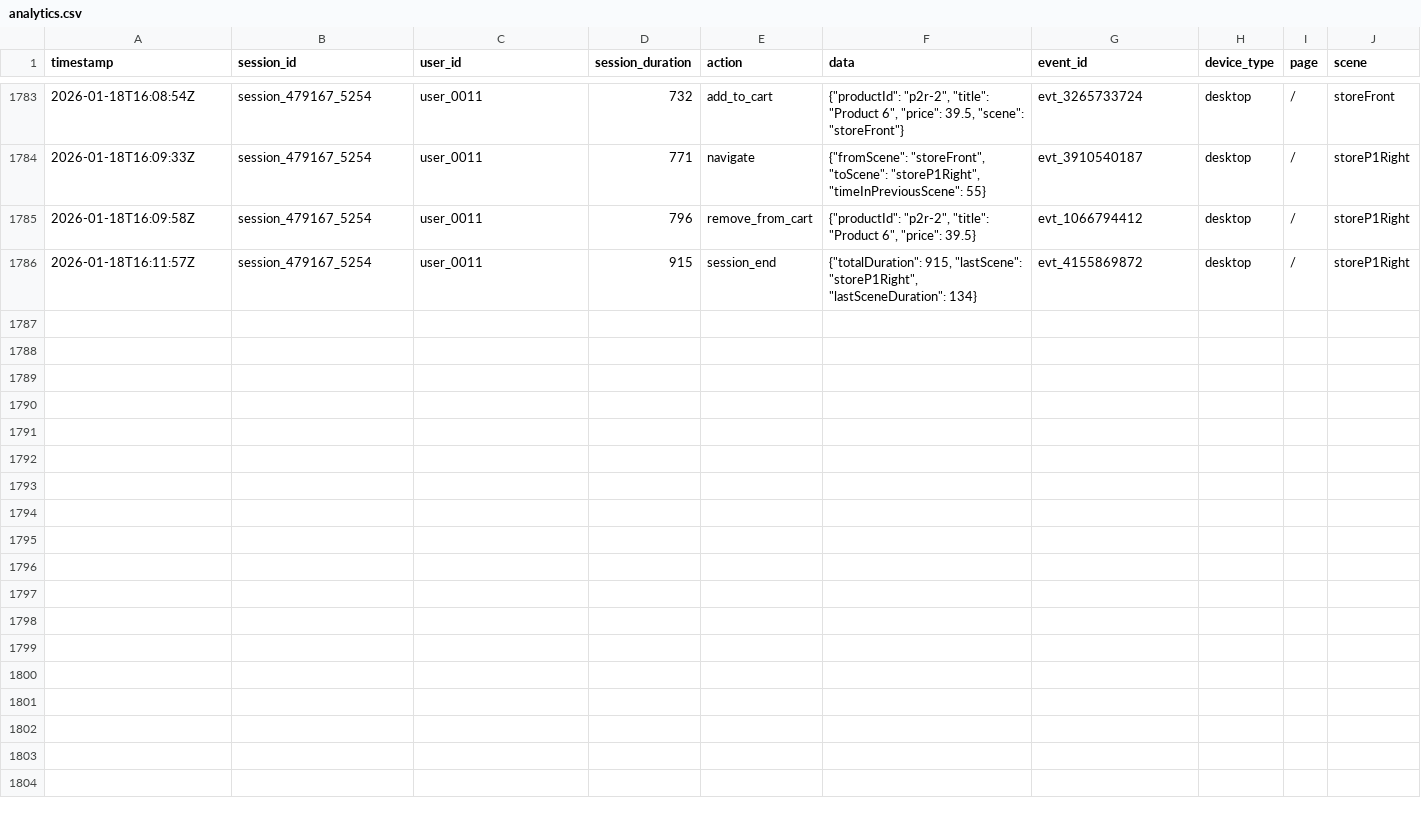
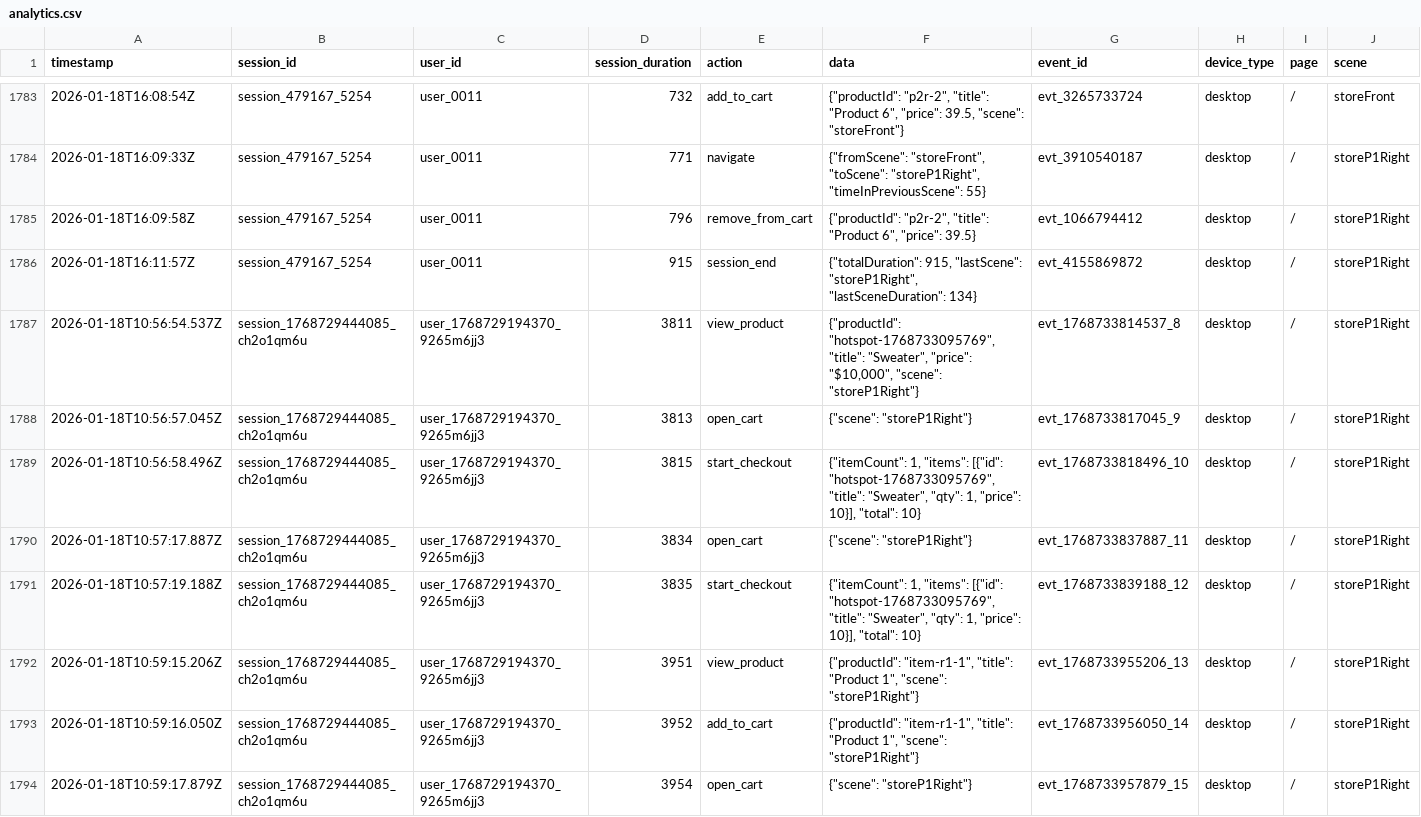
Before and after one commit to ruyot/shopiverse, a CSV file: backend/data/analytics.csv, drawn as a sheet; only a part is shown, gaps mark what is left out; rows hold the shown columns only; the diff covers the shown part only; the diff names each change by its address in the sheet, - before the commit and + after, or states it on an @@ line.

Commit message:
stats

```diff
--- a/backend/data/analytics.csv
+++ b/backend/data/analytics.csv
+row 1787: 2026-01-18T10:56:54.537Z | session_1768729444085_ch2o1qm6u | user_1768729194370_9265m6jj3 | 3811 | view_product | {"productId": "hotspot-1768733095769", "title": "Sweater", "price": "$10,000", "scene": "storeP1Right"} | evt_1768733814537_8 | desktop | / | storeP1Right
+row 1788: 2026-01-18T10:56:57.045Z | session_1768729444085_ch2o1qm6u | user_1768729194370_9265m6jj3 | 3813 | open_cart | {"scene": "storeP1Right"} | evt_1768733817045_9 | desktop | / | storeP1Right
+row 1789: 2026-01-18T10:56:58.496Z | session_1768729444085_ch2o1qm6u | user_1768729194370_9265m6jj3 | 3815 | start_checkout | {"itemCount": 1, "items": [{"id": "hotspot-1768733095769", "title": "Sweater", "qty": 1, "price": 10}], "total": 10} | evt_1768733818496_10 | desktop | / | storeP1Right
+row 1790: 2026-01-18T10:57:17.887Z | session_1768729444085_ch2o1qm6u | user_1768729194370_9265m6jj3 | 3834 | open_cart | {"scene": "storeP1Right"} | evt_1768733837887_11 | desktop | / | storeP1Right
+row 1791: 2026-01-18T10:57:19.188Z | session_1768729444085_ch2o1qm6u | user_1768729194370_9265m6jj3 | 3835 | start_checkout | {"itemCount": 1, "items": [{"id": "hotspot-1768733095769", "title": "Sweater", "qty": 1, "price": 10}], "total": 10} | evt_1768733839188_12 | desktop | / | storeP1Right
+row 1792: 2026-01-18T10:59:15.206Z | session_1768729444085_ch2o1qm6u | user_1768729194370_9265m6jj3 | 3951 | view_product | {"productId": "item-r1-1", "title": "Product 1", "scene": "storeP1Right"} | evt_1768733955206_13 | desktop | / | storeP1Right
+row 1793: 2026-01-18T10:59:16.050Z | session_1768729444085_ch2o1qm6u | user_1768729194370_9265m6jj3 | 3952 | add_to_cart | {"productId": "item-r1-1", "title": "Product 1", "scene": "storeP1Right"} | evt_1768733956050_14 | desktop | / | storeP1Right
+row 1794: 2026-01-18T10:59:17.879Z | session_1768729444085_ch2o1qm6u | user_1768729194370_9265m6jj3 | 3954 | open_cart | {"scene": "storeP1Right"} | evt_1768733957879_15 | desktop | / | storeP1Right
```
Also changed, not shown: 7 added rows elsewhere in this file.
